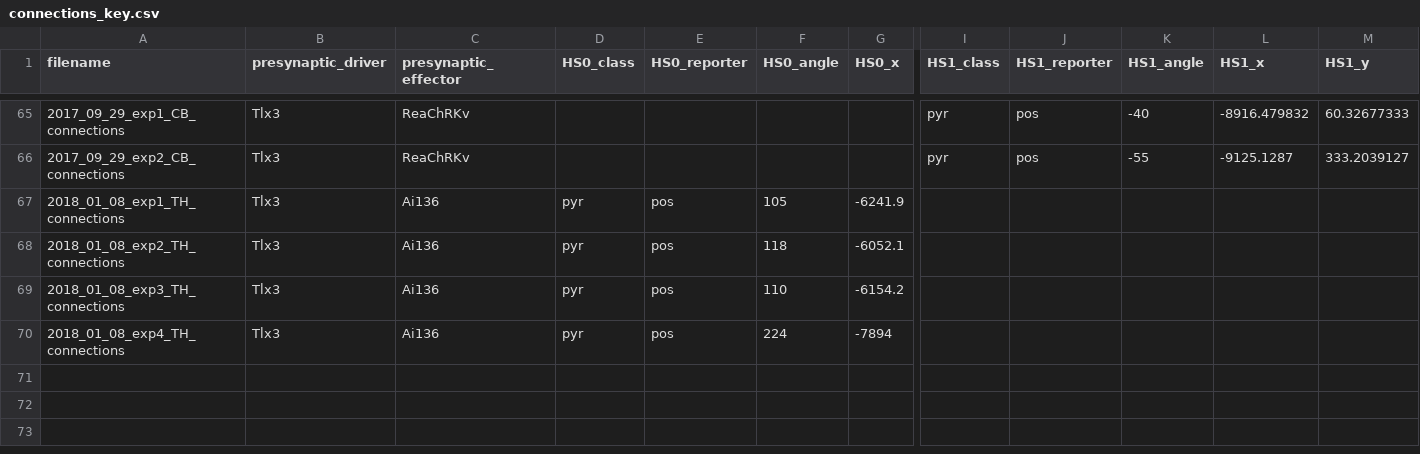
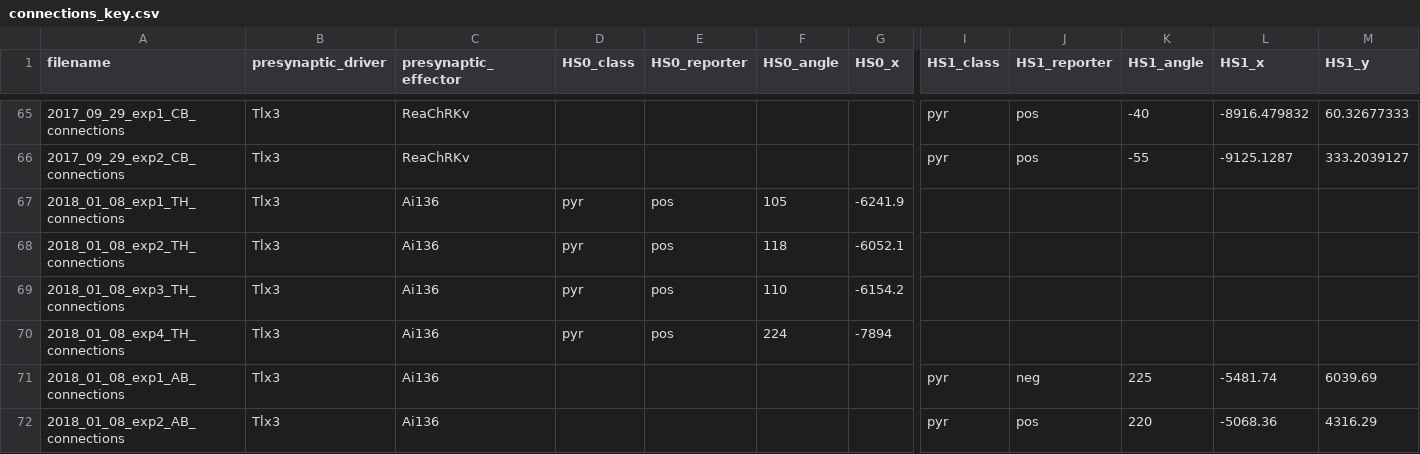
Before and after one commit to travis-open/connections_csv, a CSV file: connections_key.csv, drawn as a sheet; only a part is shown, gaps mark what is left out; rows hold the shown columns only; the diff names each change by its address in the sheet, - before the commit and + after, or states it on an @@ line.

```diff
--- a/connections_key.csv
+++ b/connections_key.csv
+row 71: 2018_01_08_exp1_AB_connections | Tlx3 | Ai136 |  |  |  |  | pyr | neg | 225 | -5481.74 | 6039.69
+row 72: 2018_01_08_exp2_AB_connections | Tlx3 | Ai136 |  |  |  |  | pyr | pos | 220 | -5068.36 | 4316.29
```
Also changed, not shown: 2 other files.
